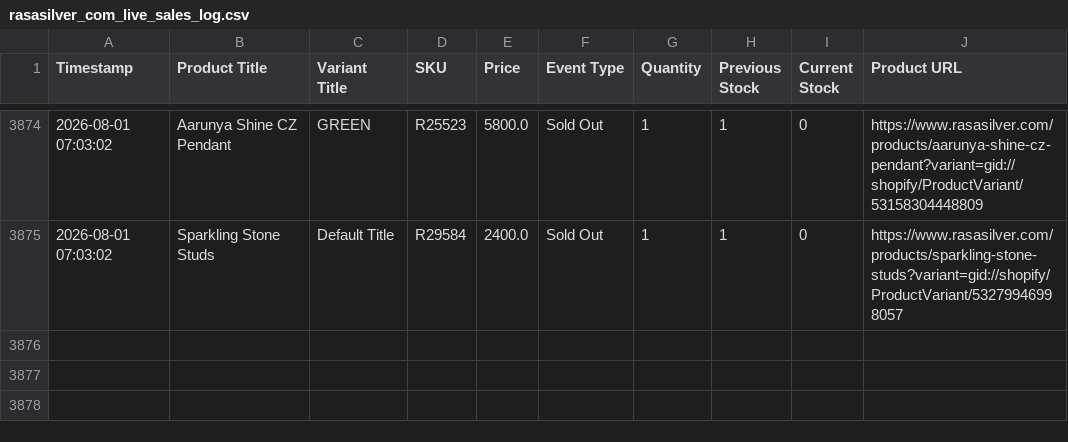
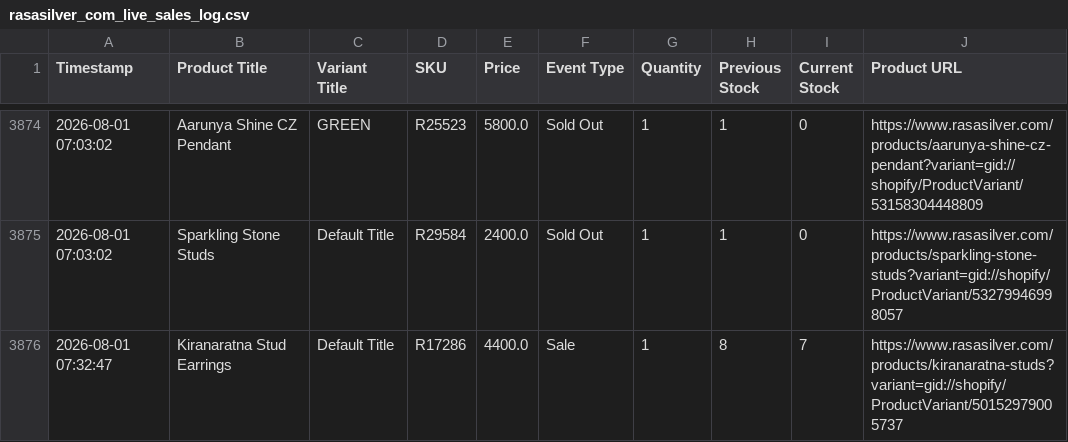
Before and after one commit to ictmentorshipdrive3-boop/Telegram-shopify-inventory-tracker-, a CSV file: rasasilver_com_live_sales_log.csv, drawn as a sheet; only a part is shown, gaps mark what is left out.

```diff
--- a/rasasilver_com_live_sales_log.csv
+++ b/rasasilver_com_live_sales_log.csv
@@ -3875 +3875,2 @@ Timestamp,Product Title,Variant Title,SKU,Price,Event Type,Quantity,Previous Sto
 2026-08-01 07:03:02,Sparkling Stone Studs,Default Title,R29584,2400.0,Sold Out,1,1,0,https://www.rasasilver.com/products/sparkling-stone-studs?variant=gid://shopify/ProductVariant/53279946998057
+2026-08-01 07:32:47,Kiranaratna Stud Earrings,Default Title,R17286,4400.0,Sale,1,8,7,https://www.rasasilver.com/products/kiranaratna-studs?variant=gid://shopify/ProductVariant/50152979005737
```
Also changed, not shown: 1 other file.
